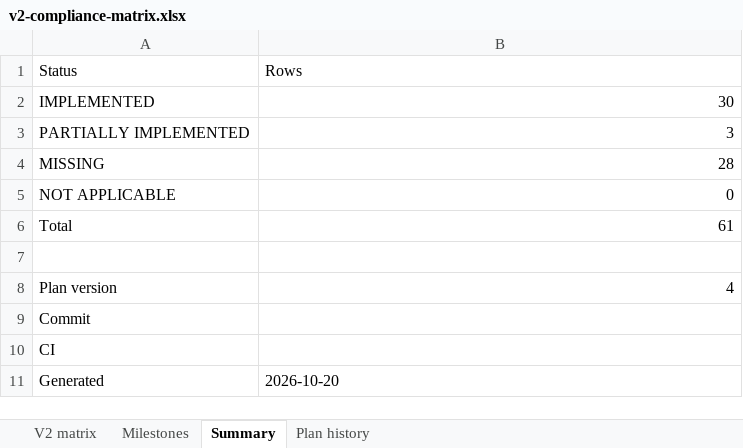
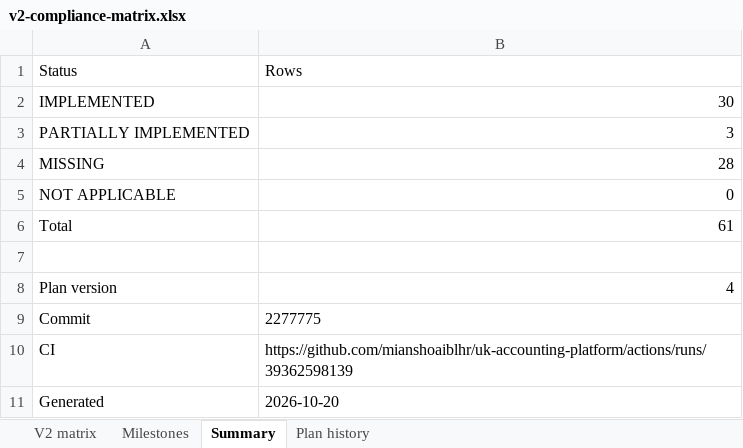
Before and after one commit to mianshoaiblhr/UK-Accounting-Platform, an Excel workbook: docs/architecture/v2-compliance-matrix.xlsx, sheet Summary, drawn as a sheet; values as stored, in another font and other column widths than the file's, no borders; the diff names each change by its address in the sheet, - before the commit and + after, or states it on an @@ line.

```diff
--- a/docs/architecture/v2-compliance-matrix.xlsx (sheet Summary)
+++ b/docs/architecture/v2-compliance-matrix.xlsx (sheet Summary)
-B9 (Rows): (empty)
+B9 (Rows): 2277775
-B10 (Rows): (empty)
+B10 (Rows): https://github.com/mianshoaiblhr/uk-accounting-platform/actions/runs/39362598139
```
Also changed, not shown: sheet Plan history, sheet Milestones, 4 other files.
